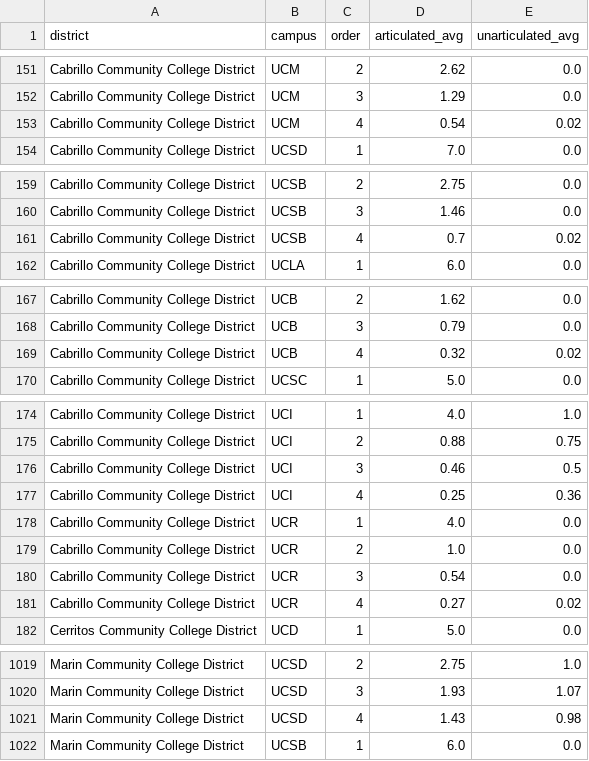
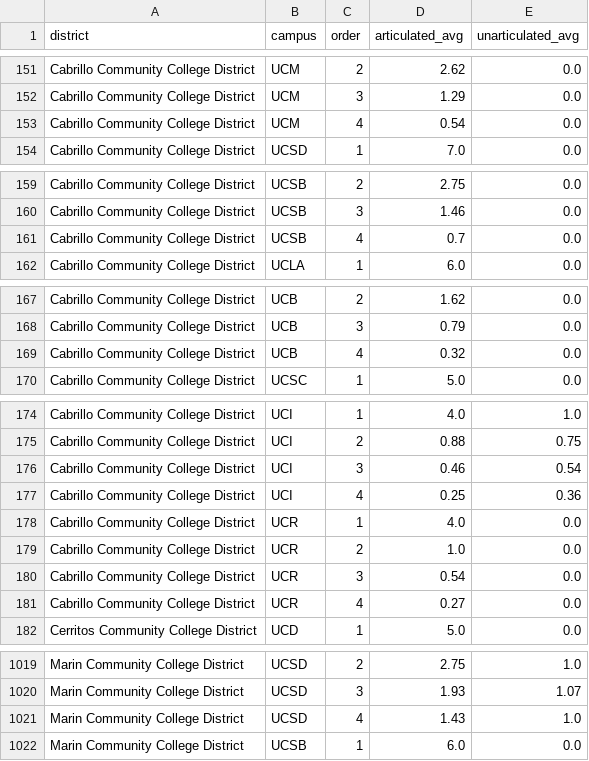
Before and after one commit to notUnEeVeN/transfer-pathways-research-tool, a CSV file: analysis/results/paper_credit_loss_districts.csv, drawn as a sheet; only a part is shown, gaps mark what is left out; the diff covers the shown part only.

```diff
--- a/analysis/results/paper_credit_loss_districts.csv
+++ b/analysis/results/paper_credit_loss_districts.csv
@@ -152,3 +152,3 @@ Cabrillo Community College District,UCM,2,2.62,0.0
 Cabrillo Community College District,UCM,3,1.29,0.0
-Cabrillo Community College District,UCM,4,0.54,0.02
+Cabrillo Community College District,UCM,4,0.54,0.0
 Cabrillo Community College District,UCSD,1,7.0,0.0
@@ -160,3 +160,3 @@ Cabrillo Community College District,UCSB,2,2.75,0.0
 Cabrillo Community College District,UCSB,3,1.46,0.0
-Cabrillo Community College District,UCSB,4,0.7,0.02
+Cabrillo Community College District,UCSB,4,0.7,0.0
 Cabrillo Community College District,UCLA,1,6.0,0.0
@@ -168,3 +168,3 @@ Cabrillo Community College District,UCB,2,1.62,0.0
 Cabrillo Community College District,UCB,3,0.79,0.0
-Cabrillo Community College District,UCB,4,0.32,0.02
+Cabrillo Community College District,UCB,4,0.32,0.0
 Cabrillo Community College District,UCSC,1,5.0,0.0
@@ -175,3 +175,3 @@ Cabrillo Community College District,UCI,1,4.0,1.0
 Cabrillo Community College District,UCI,2,0.88,0.75
-Cabrillo Community College District,UCI,3,0.46,0.5
+Cabrillo Community College District,UCI,3,0.46,0.54
 Cabrillo Community College District,UCI,4,0.25,0.36
@@ -180,3 +180,3 @@ Cabrillo Community College District,UCR,2,1.0,0.0
 Cabrillo Community College District,UCR,3,0.54,0.0
-Cabrillo Community College District,UCR,4,0.27,0.02
+Cabrillo Community College District,UCR,4,0.27,0.0
 Cerritos Community College District,UCD,1,5.0,0.0
@@ -1020,3 +1020,3 @@ Marin Community College District,UCSD,2,2.75,1.0
 Marin Community College District,UCSD,3,1.93,1.07
-Marin Community College District,UCSD,4,1.43,0.98
+Marin Community College District,UCSD,4,1.43,1.0
 Marin Community College District,UCSB,1,6.0,0.0
```
Also changed, not shown: 1 edited cell elsewhere in this file, analysis/results/paper_credit_loss_assist_districts.csv, 33 other files.
